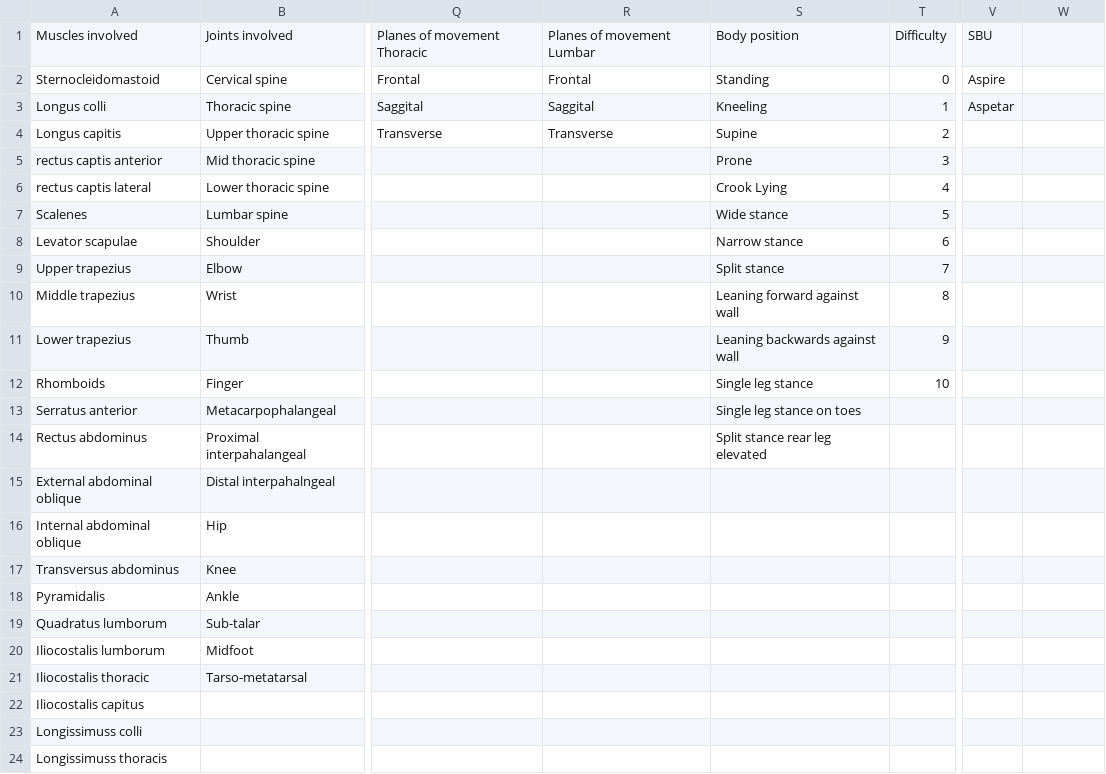
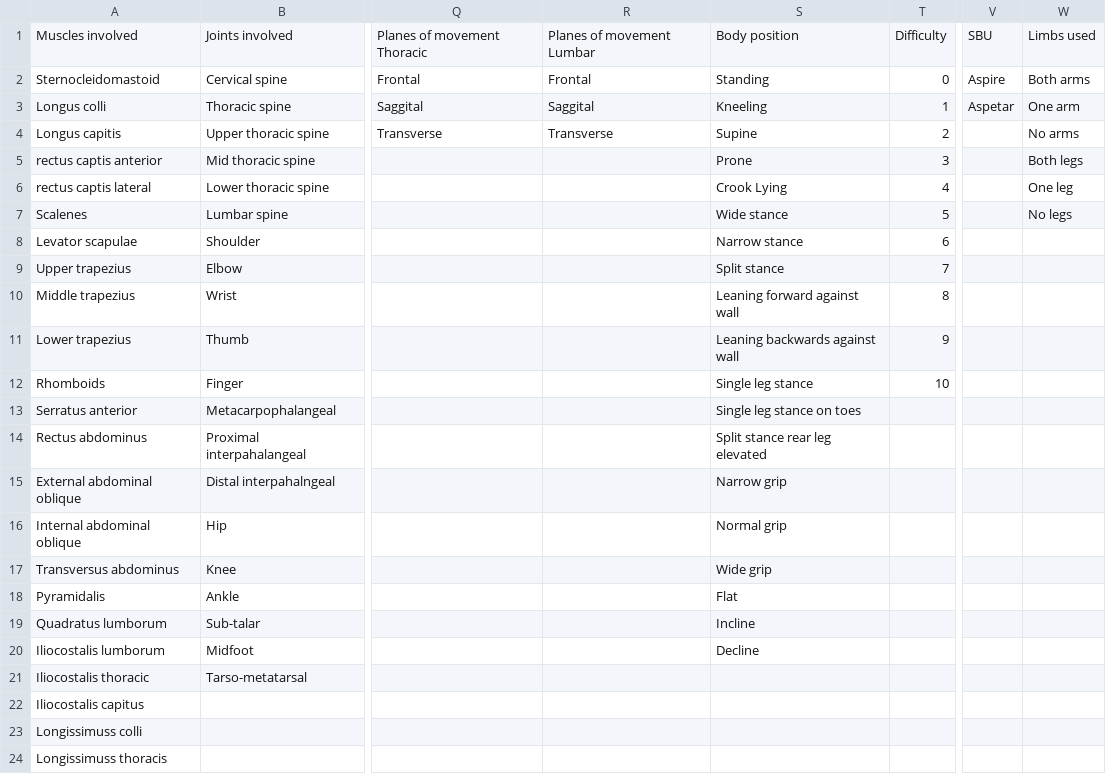
Before and after one commit to whiteleyrod/ExerciseLibraryTaggingApp, a CSV file: TaggingCategories.csv, drawn as a sheet; only a part is shown, gaps mark what is left out; the diff names each change by its address in the sheet, - before the commit and + after, or states it on an @@ line.

```diff
--- a/TaggingCategories.csv
+++ b/TaggingCategories.csv
-W1: (empty)
+W1: Limbs used
-W2: (empty)
+W2: Both arms
-W3: (empty)
+W3: One arm
-W4: (empty)
+W4: No arms
-W5: (empty)
+W5: Both legs
-W6: (empty)
+W6: One leg
-W7: (empty)
+W7: No legs
-S15: (empty)
+S15: Narrow grip
-S16: (empty)
+S16: Normal grip
-S17: (empty)
+S17: Wide grip
-S18: (empty)
+S18: Flat
-S19: (empty)
+S19: Incline
-S20: (empty)
+S20: Decline
```
Also changed, not shown: web/public/TaggingCategories.csv, 4 other files.
